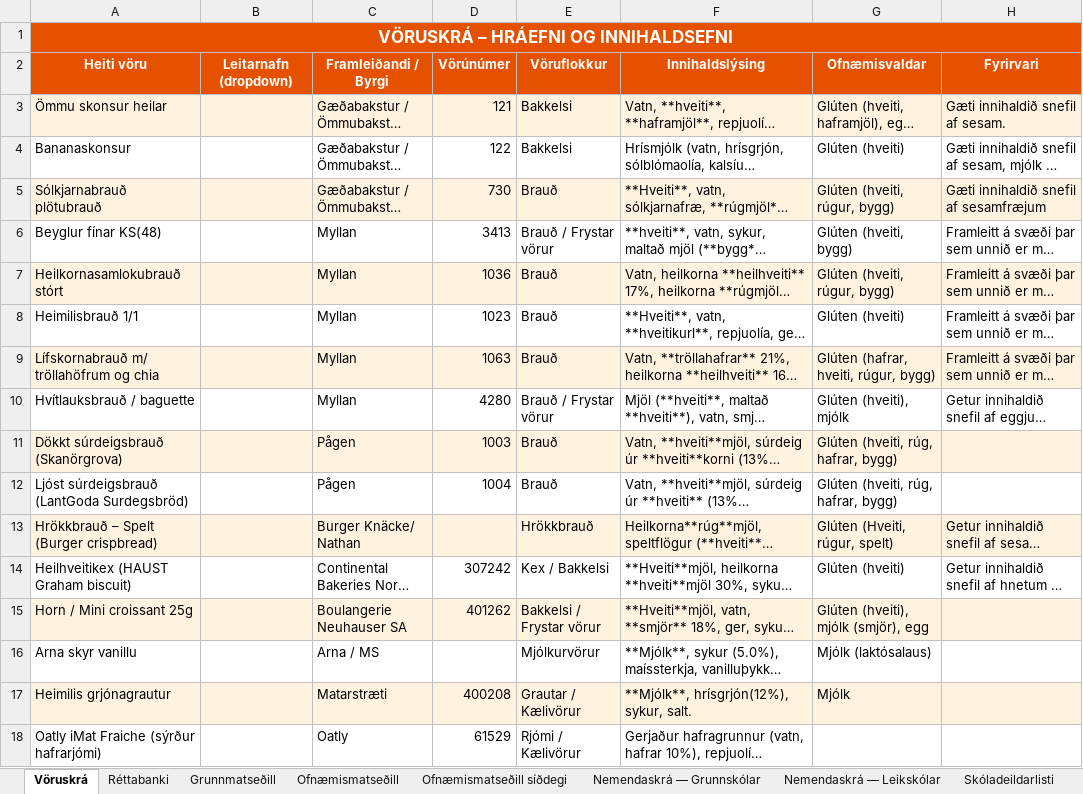
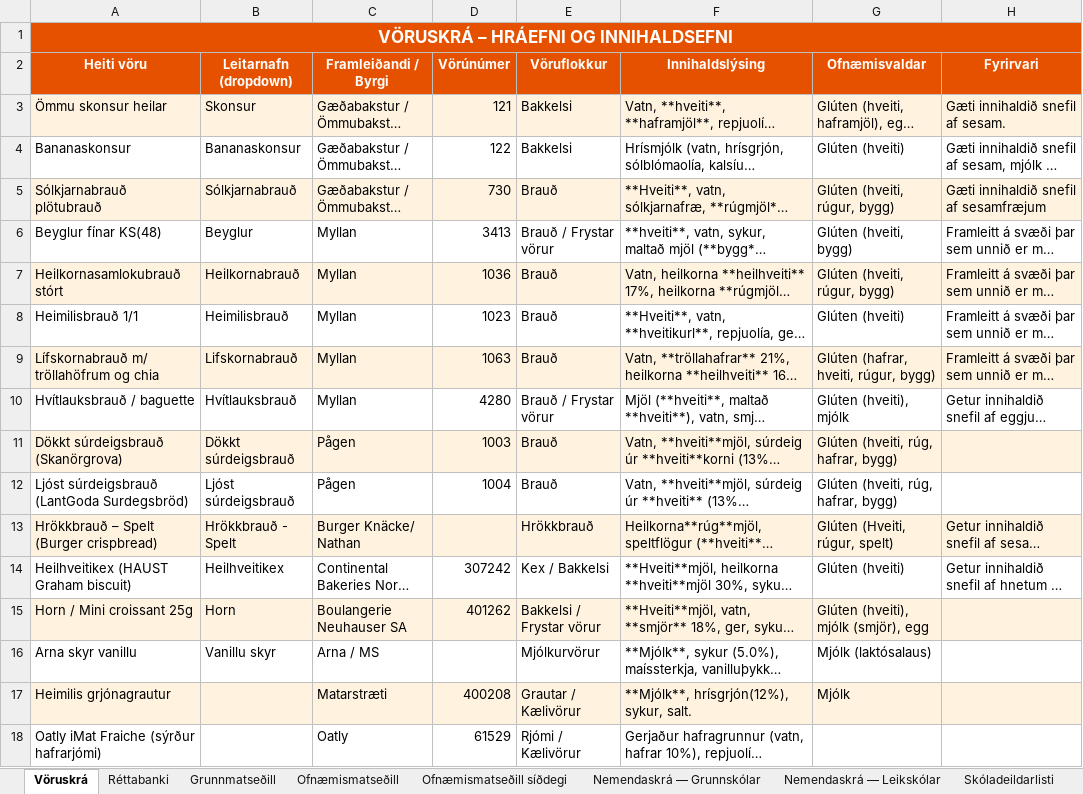
Before and after one commit to JohnBond87/matarstund, an Excel workbook: Matsedill.xlsx, sheet Vöruskrá, drawn as a sheet; only a part is shown; long unchanged cells end in …; values as stored, in another font and other column widths than the file's, no borders; the diff names each change by its address in the sheet, - before the commit and + after, or states it on an @@ line.

Commit message:
Uppfærsla matseðils

```diff
--- a/Matsedill.xlsx (sheet Vöruskrá)
+++ b/Matsedill.xlsx (sheet Vöruskrá)
-B3 (Leitarnafn (dropdown)): (empty)
+B3 (Leitarnafn (dropdown)): Skonsur
-B4 (Leitarnafn (dropdown)): (empty)
+B4 (Leitarnafn (dropdown)): Bananaskonsur
-B5 (Leitarnafn (dropdown)): (empty)
+B5 (Leitarnafn (dropdown)): Sólkjarnabrauð
-B6 (Leitarnafn (dropdown)): (empty)
+B6 (Leitarnafn (dropdown)): Beyglur
-B7 (Leitarnafn (dropdown)): (empty)
+B7 (Leitarnafn (dropdown)): Heilkornabrauð
-B8 (Leitarnafn (dropdown)): (empty)
+B8 (Leitarnafn (dropdown)): Heimilisbrauð
-B9 (Leitarnafn (dropdown)): (empty)
+B9 (Leitarnafn (dropdown)): Lifskornabrauð
-B10 (Leitarnafn (dropdown)): (empty)
+B10 (Leitarnafn (dropdown)): Hvítlauksbrauð
-B11 (Leitarnafn (dropdown)): (empty)
+B11 (Leitarnafn (dropdown)): Dökkt súrdeigsbrauð
-B12 (Leitarnafn (dropdown)): (empty)
+B12 (Leitarnafn (dropdown)): Ljóst súrdeigsbrauð
-B13 (Leitarnafn (dropdown)): (empty)
+B13 (Leitarnafn (dropdown)): Hrökkbrauð - Spelt
-B14 (Leitarnafn (dropdown)): (empty)
+B14 (Leitarnafn (dropdown)): Heilhveitikex
-B15 (Leitarnafn (dropdown)): (empty)
+B15 (Leitarnafn (dropdown)): Horn
-B16 (Leitarnafn (dropdown)): (empty)
+B16 (Leitarnafn (dropdown)): Vanillu skyr
```
